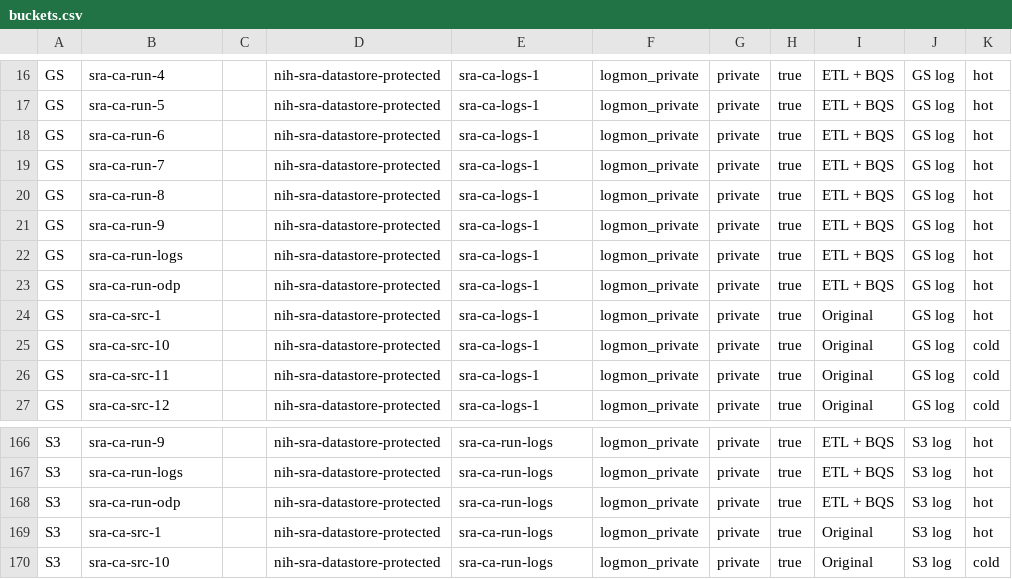
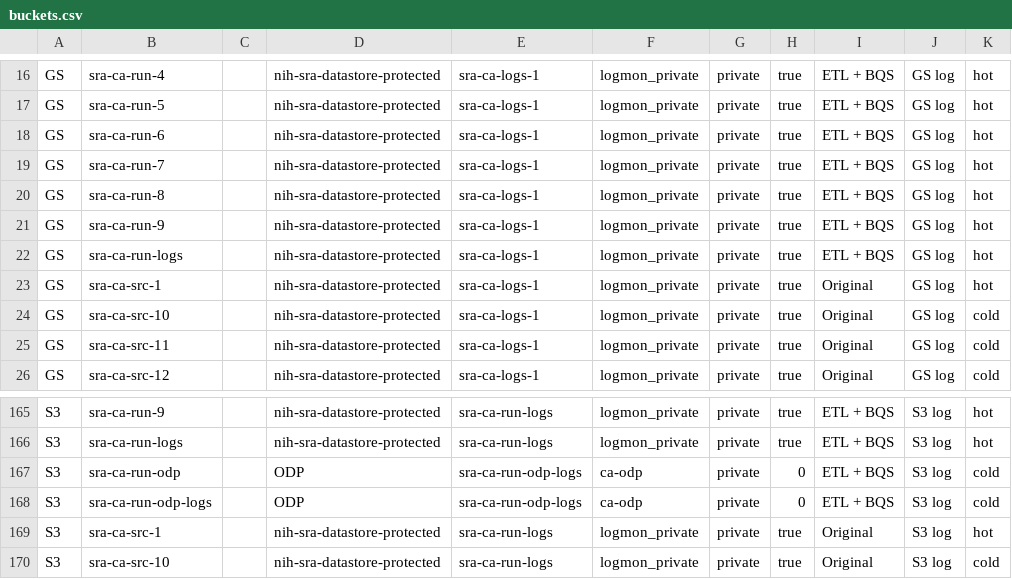
Before and after one commit to ncbi/ncbi-logging, a CSV file: sql/buckets.csv, drawn as a sheet; only a part is shown, gaps mark what is left out.

```diff
--- a/sql/buckets.csv
+++ b/sql/buckets.csv
@@ -22,3 +22,2 @@ GS,sra-ca-run-9,,nih-sra-datastore-protected,sra-ca-logs-1,logmon_private,privat
 GS,sra-ca-run-logs,,nih-sra-datastore-protected,sra-ca-logs-1,logmon_private,private,true,"ETL + BQS","GS log",hot
-GS,sra-ca-run-odp,,nih-sra-datastore-protected,sra-ca-logs-1,logmon_private,private,true,"ETL + BQS","GS log",hot
 GS,sra-ca-src-1,,nih-sra-datastore-protected,sra-ca-logs-1,logmon_private,private,true,Original,"GS log",hot
@@ -167,3 +166,4 @@ S3,sra-ca-run-9,,nih-sra-datastore-protected,sra-ca-run-logs,logmon_private,priv
 S3,sra-ca-run-logs,,nih-sra-datastore-protected,sra-ca-run-logs,logmon_private,private,true,"ETL + BQS","S3 log",hot
-S3,sra-ca-run-odp,,nih-sra-datastore-protected,sra-ca-run-logs,logmon_private,private,true,"ETL + BQS","S3 log",hot
+S3,sra-ca-run-odp,,ODP,sra-ca-run-odp-logs,ca-odp,private,0,"ETL + BQS","S3 log",cold
+S3,sra-ca-run-odp-logs,,ODP,sra-ca-run-odp-logs,ca-odp,private,0,"ETL + BQS","S3 log",cold
 S3,sra-ca-src-1,,nih-sra-datastore-protected,sra-ca-run-logs,logmon_private,private,true,Original,"S3 log",hot
```
Also changed, not shown: sql/buckets.tsv, 6 other files.
